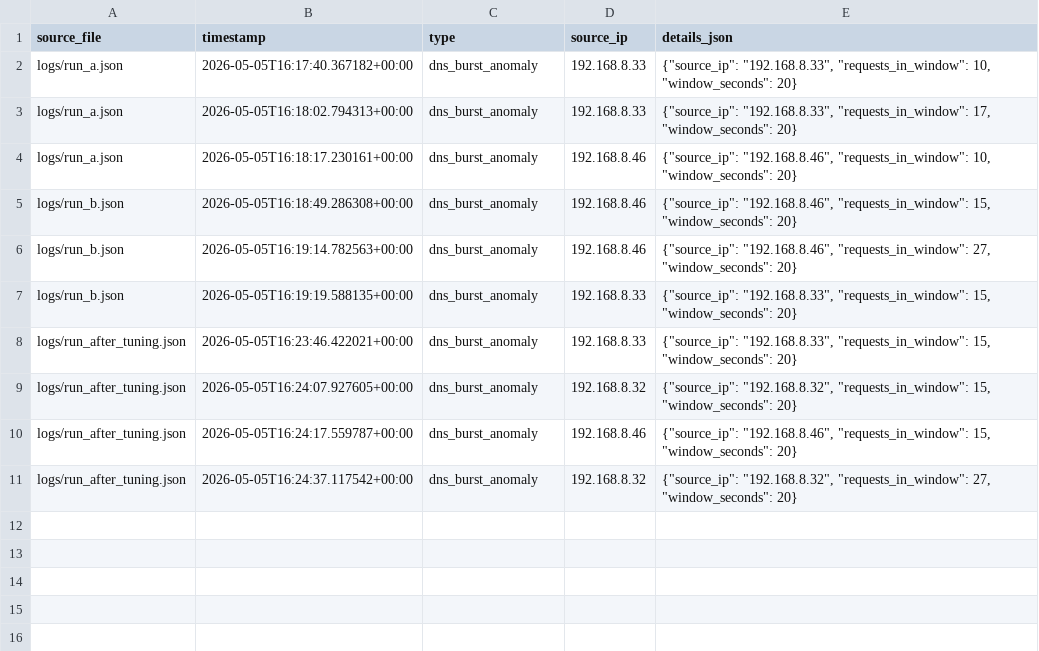
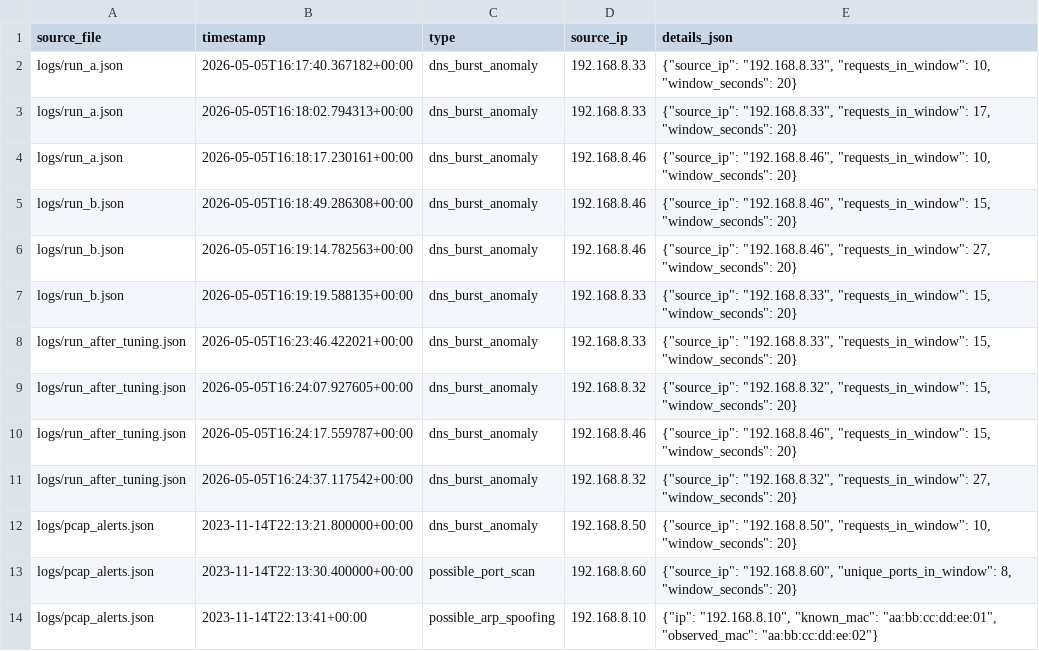
Before and after one commit to LaliGoldman/Mini-Project, a CSV file: logs/alerts_export.csv, drawn as a sheet; the diff names each change by its address in the sheet, - before the commit and + after, or states it on an @@ line.

```diff
--- a/logs/alerts_export.csv
+++ b/logs/alerts_export.csv
+row 12: logs/pcap_alerts.json | 2023-11-14T22:13:21.800000+00:00 | dns_burst_anomaly | 192.168.8.50 | {"source_ip": "192.168.8.50", "requests_in_window": 10, "window_seconds": 20}
+row 13: logs/pcap_alerts.json | 2023-11-14T22:13:30.400000+00:00 | possible_port_scan | 192.168.8.60 | {"source_ip": "192.168.8.60", "unique_ports_in_window": 8, "window_seconds": 20}
+row 14: logs/pcap_alerts.json | 2023-11-14T22:13:41+00:00 | possible_arp_spoofing | 192.168.8.10 | {"ip": "192.168.8.10", "known_mac": "aa:bb:cc:dd:ee:01", "observed_mac": "aa:bb:cc:dd:ee:02"}
```
Also changed, not shown: 1 other file.
